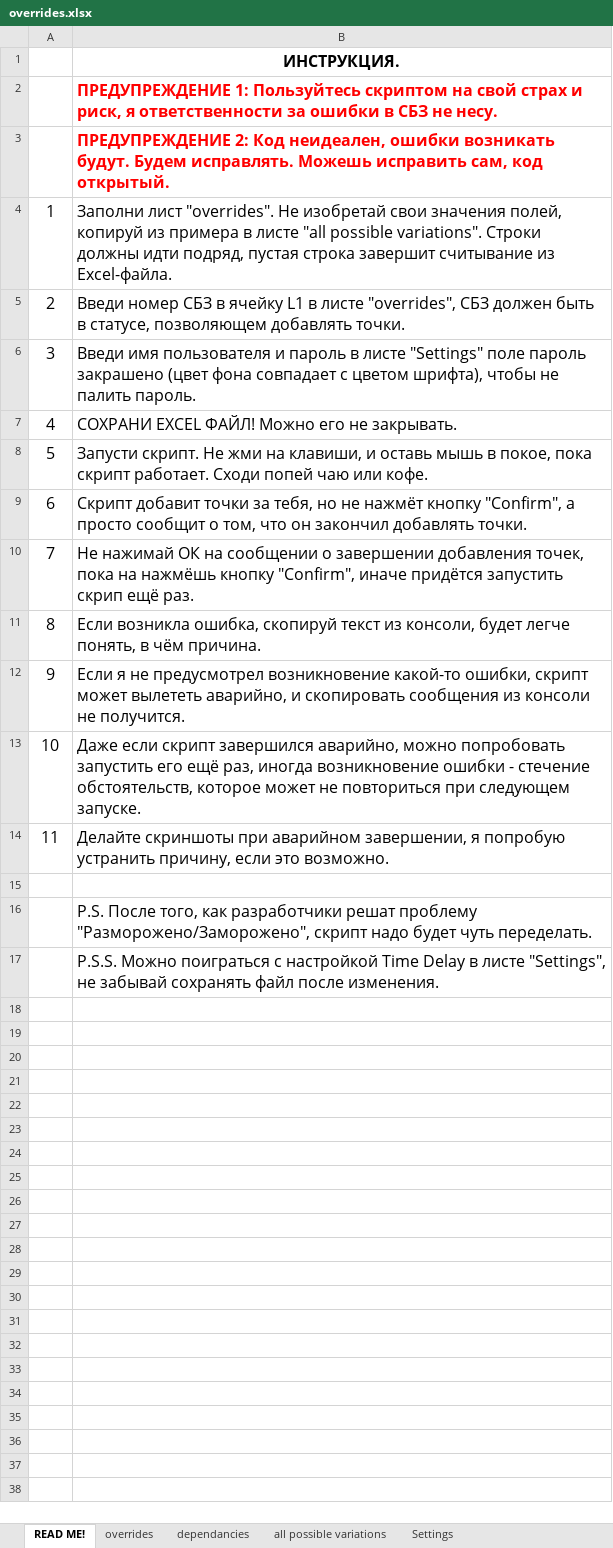
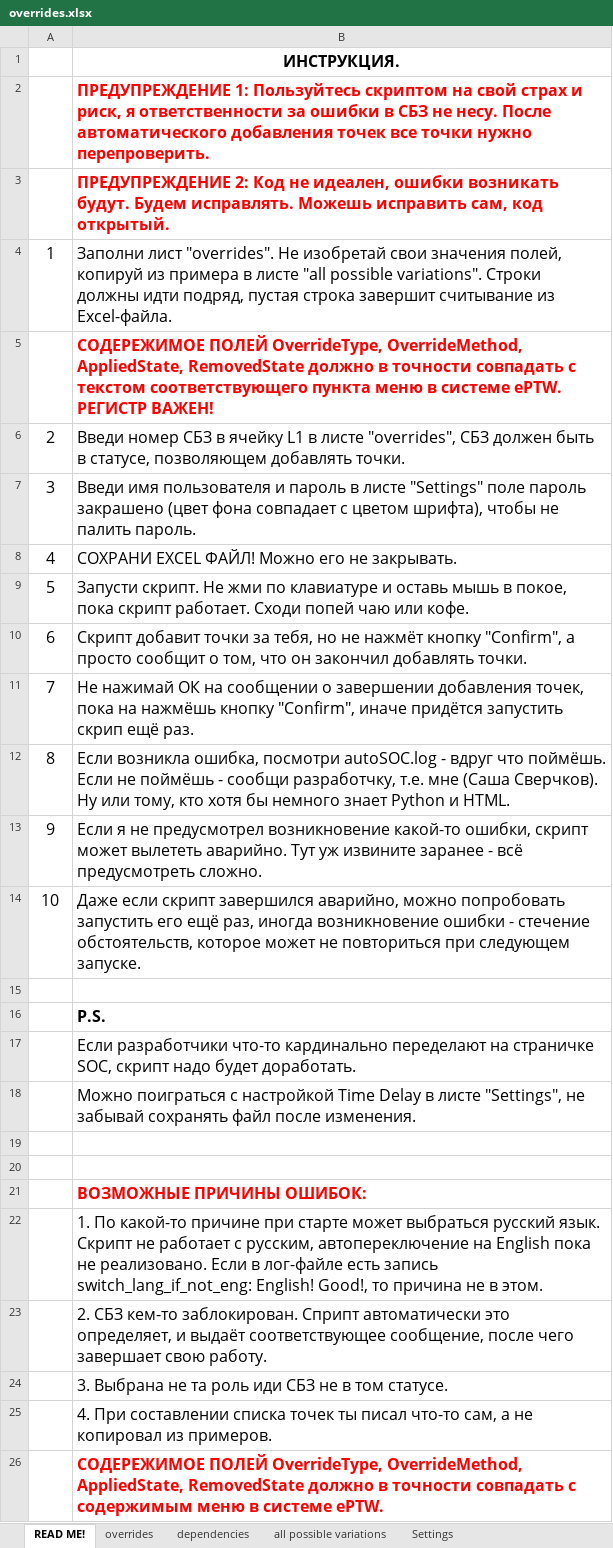
Before and after one commit to said46/autoSOC, an Excel workbook: overrides.xlsx, sheet READ ME!, drawn as a sheet; values as stored, in another font and other column widths than the file's, no borders; removed rows and columns are numbered as before the commit, all else as after; the diff names each change by its address in the sheet, - before the commit and + after, or states it on an @@ line.

```diff
--- a/overrides.xlsx (sheet READ ME!)
+++ b/overrides.xlsx (sheet READ ME!)
-sheet tab: dependancies
+sheet tab: dependencies
-B2: …не несу.
+B2: …не несу. После автоматического добавления точек все точки нужно перепроверить.
-B3: …2: Код неидеален, ошибки возникать…
+B3: …2: Код не идеален, ошибки возникать…
+row 5:  | СОДЕРЕЖИМОЕ ПОЛЕЙ OverrideType, OverrideMethod, AppliedState, RemovedState должно в точности совпадать с текстом соответствующего пункта меню в системе ePTW. РЕГИСТР ВАЖЕН!
-B9: …Не жми на клавиши, и оставь…
+B9: …Не жми по клавиатуре и оставь…
-B12: …возникла ошибка, скопируй текст из консоли, будет легче понять, в чём причина.
+B12: …возникла ошибка, посмотри autoSOC.log - вдруг что поймёшь. Если не поймёшь - сообщи разработчку, т.е. мне (Саша Сверчков). Ну или тому, кто хотя бы немного знает Python и HTML.
-B13: …может вылететь аварийно, и скопировать сообщения из консоли не получится.
+B13: …может вылететь аварийно. Тут уж извините заранее - всё предусмотреть сложно.
-row 14: 11 | Делайте скриншоты при аварийном завершении, я попробую устранить причину, если это возможно.
-B16: P.S. После того, как разработчики решат проблему "Разморожено/Заморожено", скрипт надо будет чуть переделать.
+B16: P.S.
-B16 bold: off
+B16 bold: on
-B17: P.S.S. Можно поиграться с настройкой Time Delay в листе "Settings", не забывай сохранять файл после изменения.
+B17: Если разработчики что-то кардинально переделают на страничке SOC, скрипт надо будет доработать.
+row 18:  | Можно поиграться с настройкой Time Delay в листе "Settings", не забывай сохранять файл после изменения.
+row 19: (empty)
+row 20: (empty)
+row 21:  | ВОЗМОЖНЫЕ ПРИЧИНЫ ОШИБОК:
+row 22:  | 1. По какой-то причине при старте может выбраться русский язык. Скрипт не работает с русским, автопереключение на English пока не реализовано. Если в лог-файле есть запись switch_lang_if_not_eng: English! Good!, то причина не в этом.
+row 23:  | 2. СБЗ кем-то заблокирован. Сприпт автоматически это определяет, и выдаёт соответствующее сообщение, после чего завершает свою работу.
+row 24:  | 3. Выбрана не та роль иди СБЗ не в том статусе.
+row 25:  | 4. При составлении списка точек ты писал что-то сам, а не копировал из примеров.
+row 26:  | СОДЕРЕЖИМОЕ ПОЛЕЙ OverrideType, OverrideMethod, AppliedState, RemovedState должно в точности совпадать с содержимым меню в системе ePTW.
```
Also changed, not shown: sheet overrides, sheet all possible variations, sheet Settings, 3 other files.
